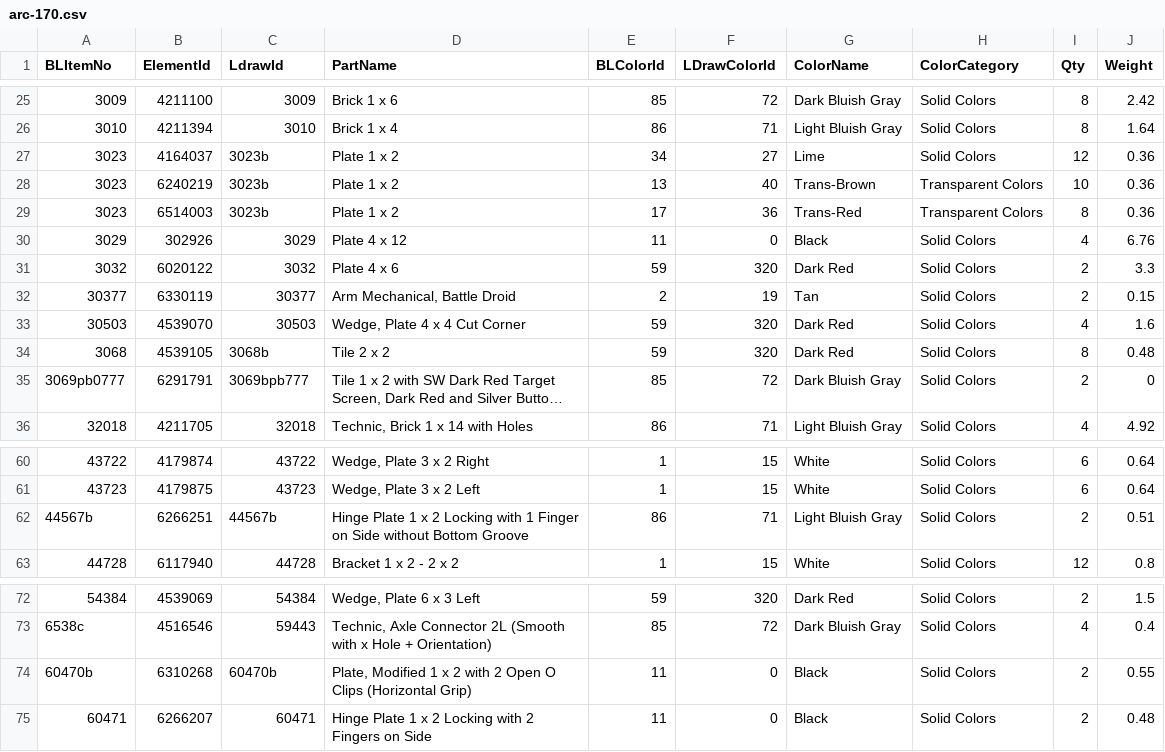
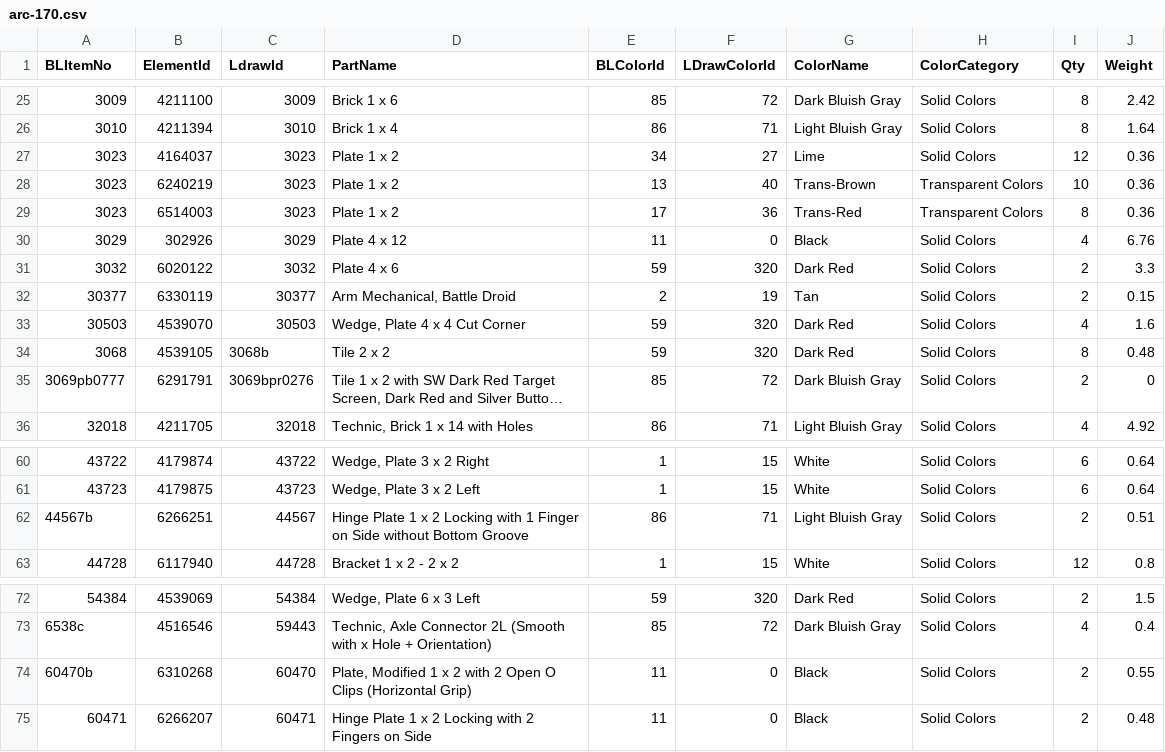
Before and after one commit to Geesing/rebuilder-demo-assets, a CSV file: arc-170/arc-170.csv, drawn as a sheet; only a part is shown, gaps mark what is left out; long unchanged cells end in …; the diff names each change by its address in the sheet, - before the commit and + after, or states it on an @@ line.

Commit message:
Further standardization in old format

```diff
--- a/arc-170/arc-170.csv
+++ b/arc-170/arc-170.csv
-C27:C29 (LdrawId): 3023b
+C27:C29 (LdrawId): 3023
-C35 (LdrawId): 3069bpb777
+C35 (LdrawId): 3069bpr0276
-C62 (LdrawId): 44567b
+C62 (LdrawId): 44567
-C74 (LdrawId): 60470b
+C74 (LdrawId): 60470
```
